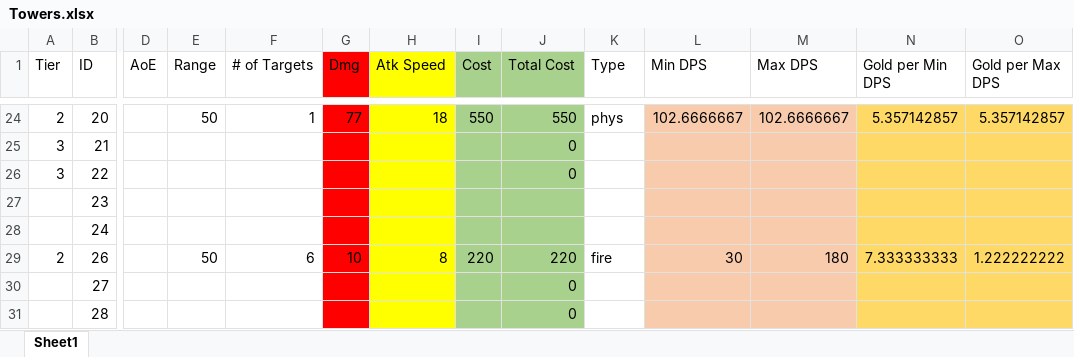
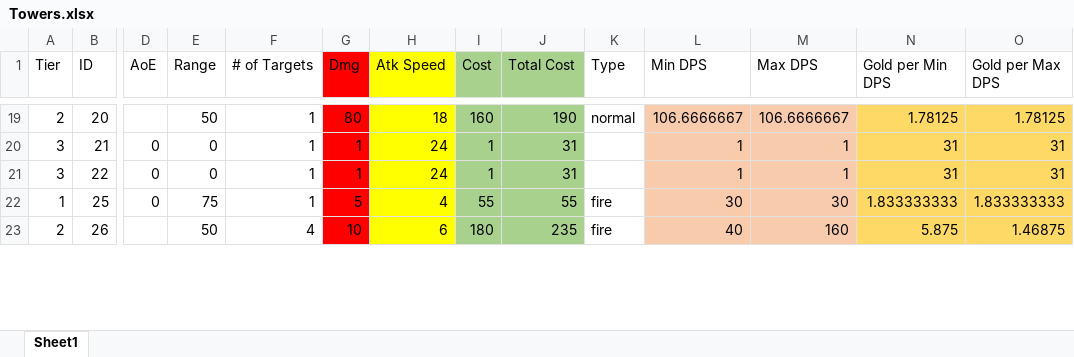
Before and after one commit to m3e/TowerDefense, an Excel workbook: towers/Towers.xlsx, sheet Sheet1, drawn as a sheet; only a part is shown, gaps mark what is left out; values as stored, in another font and other column widths than the file's, no borders; removed rows and columns are numbered as before the commit, all else as after; rows hold the shown columns only; the diff covers the shown part only; the diff names each change by its address in the sheet, - before the commit and + after, or states it on an @@ line.

```diff
--- a/towers/Towers.xlsx (sheet Sheet1)
+++ b/towers/Towers.xlsx (sheet Sheet1)
-G19 (Dmg): 77
+G19 (Dmg): 80
-I19 (Cost): 550
+I19 (Cost): 160
-J19 (Total Cost): 550
+J19 (Total Cost): 190
-K19 (Type): phys
+K19 (Type): normal
-L19 (Min DPS): 102.6666667
+L19 (Min DPS): 106.6666667
-M19 (Max DPS): 102.6666667
+M19 (Max DPS): 106.6666667
-N19 (Gold per Min DPS): 5.357142857
+N19 (Gold per Min DPS): 1.78125
-O19 (Gold per Max DPS): 5.357142857
+O19 (Gold per Max DPS): 1.78125
-D20:D21 (AoE): (empty)
+D20:D21 (AoE): 0
-E20:E21 (Range): (empty)
+E20:E21 (Range): 0
-F20:F21 (# of Targets): (empty)
+F20:F21 (# of Targets): 1
-G20:G21 (Dmg): (empty)
+G20:G21 (Dmg): 1
-H20:H21 (Atk Speed): (empty)
+H20:H21 (Atk Speed): 24
-I20:I21 (Cost): (empty)
+I20:I21 (Cost): 1
-J20:J21 (Total Cost): 0
+J20:J21 (Total Cost): 31
-L20:L21 (Min DPS): (empty)
+L20:L21 (Min DPS): 1
-M20:M21 (Max DPS): (empty)
+M20:M21 (Max DPS): 1
-N20:N21 (Gold per Min DPS): (empty)
+N20:N21 (Gold per Min DPS): 31
-O20:O21 (Gold per Max DPS): (empty)
+O20:O21 (Gold per Max DPS): 31
-row 27:  | 23
-row 28:  | 24
+row 22: 1 | 25 | 0 | 75 | 1 | 5 | 4 | 55 | 55 | fire | 30 | 30 | 1.833333333 | 1.833333333
-F23 (# of Targets): 6
+F23 (# of Targets): 4
-H23 (Atk Speed): 8
+H23 (Atk Speed): 6
-I23 (Cost): 220
+I23 (Cost): 180
-J23 (Total Cost): 220
+J23 (Total Cost): 235
-L23 (Min DPS): 30
+L23 (Min DPS): 40
-M23 (Max DPS): 180
+M23 (Max DPS): 160
-N23 (Gold per Min DPS): 7.333333333
+N23 (Gold per Min DPS): 5.875
-O23 (Gold per Max DPS): 1.222222222
+O23 (Gold per Max DPS): 1.46875
-row 30:  | 27 |  |  |  |  |  |  | 0
-row 31:  | 28 |  |  |  |  |  |  | 0
```
Also changed, not shown: 11 added rows, 39 removed rows and 98 edited cells elsewhere in this sheet, formulas that keep their value, enemies/Enemies.xlsx, 25 other files.
